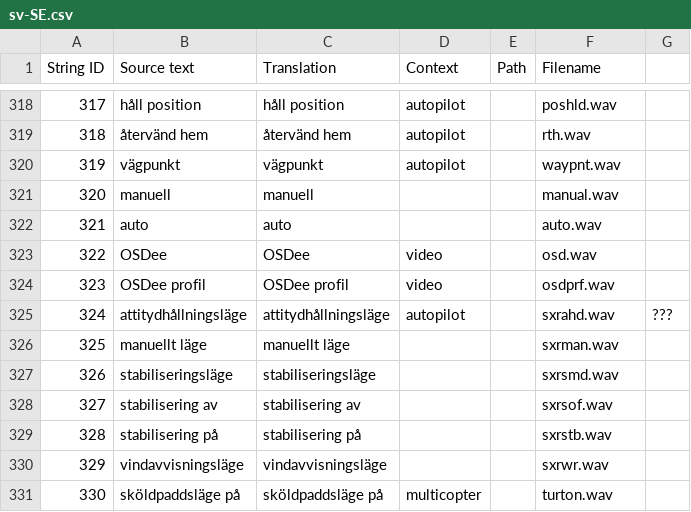
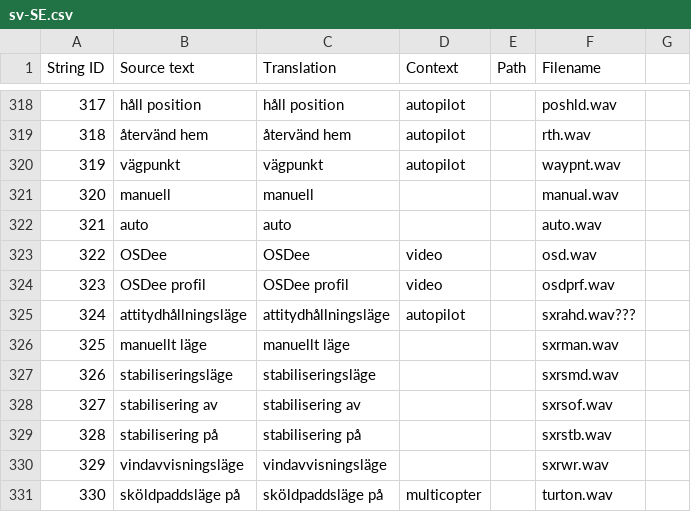
Before and after one commit to EdgeTX/edgetx-sdcard-sounds, a CSV file: voices/sv-SE.csv, drawn as a sheet; only a part is shown, gaps mark what is left out; the diff names each change by its address in the sheet, - before the commit and + after, or states it on an @@ line.

Commit message:
fix: Remove trailing comma, quote all strings

```diff
--- a/voices/sv-SE.csv
+++ b/voices/sv-SE.csv
-F325 (Filename): sxrahd.wav
+F325 (Filename): sxrahd.wav???
-G325: ???
+G325: (empty)
```
Also changed, not shown: voices/sv-SE_scripts.csv.
